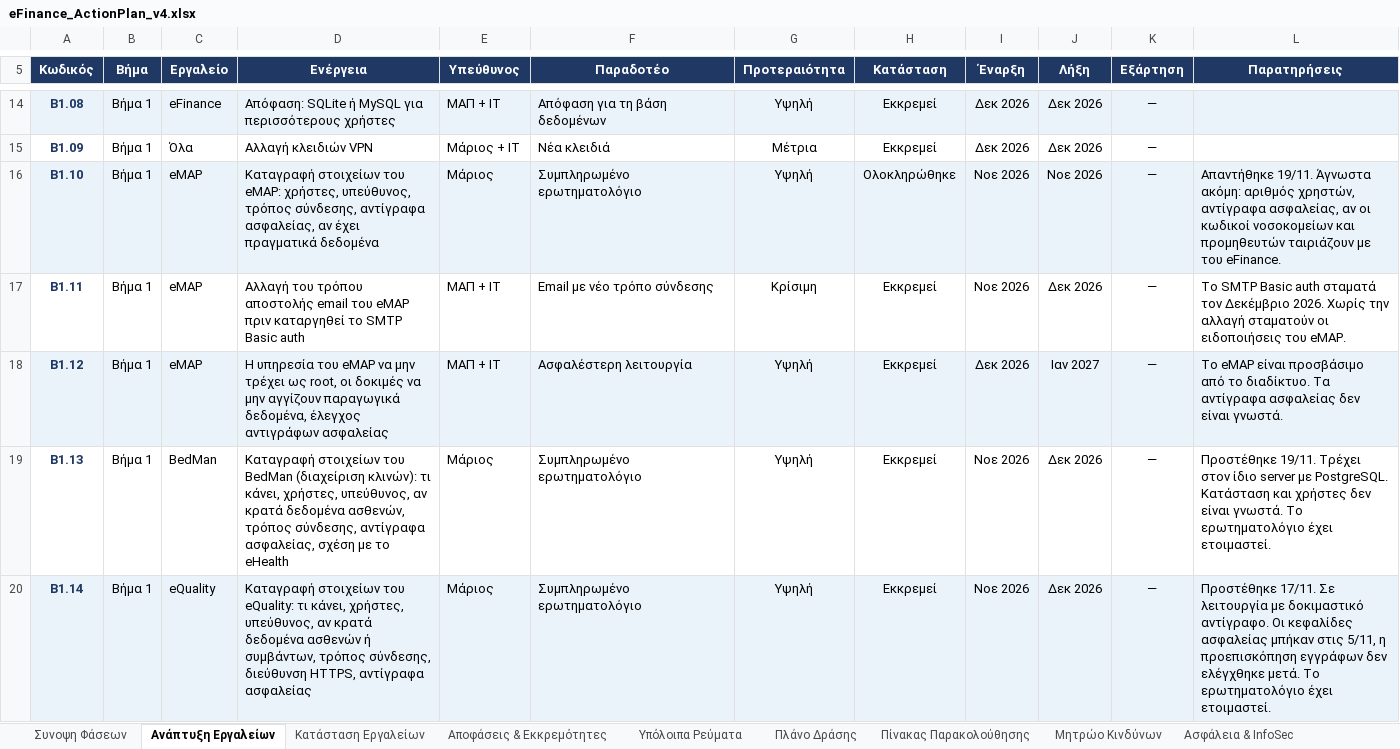
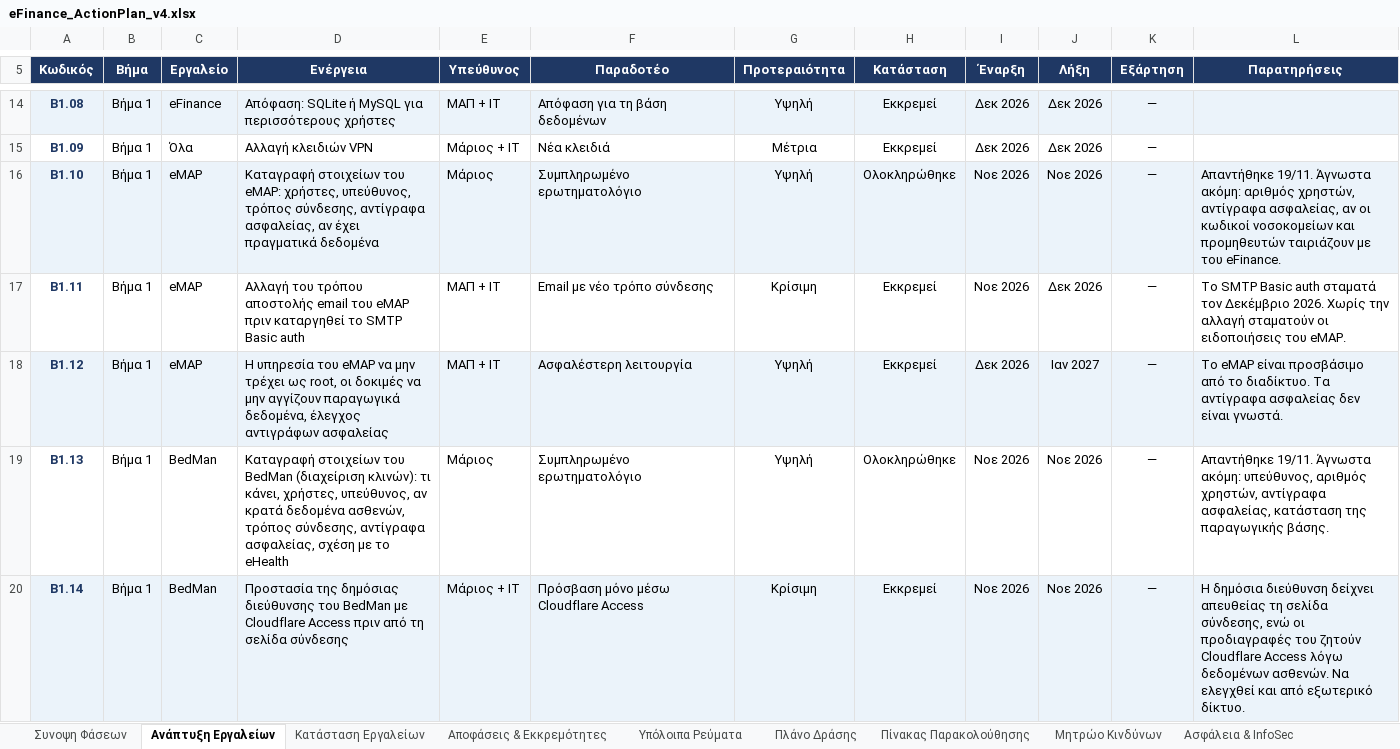
Before and after one commit to msouzou-debug/marsou, an Excel workbook: eFinance_ActionPlan_v4.xlsx, sheet Ανάπτυξη Εργαλείων, drawn as a sheet; only a part is shown, gaps mark what is left out; values as stored, in another font and other column widths than the file's, no borders; conditional formats not drawn; the diff covers the shown part only; the diff names each change by its address in the sheet, - before the commit and + after, or states it on an @@ line.

```diff
--- a/eFinance_ActionPlan_v4.xlsx (sheet Ανάπτυξη Εργαλείων)
+++ b/eFinance_ActionPlan_v4.xlsx (sheet Ανάπτυξη Εργαλείων)
-H19 (Κατάσταση): Εκκρεμεί
+H19 (Κατάσταση): Ολοκληρώθηκε
-J19:J20 (Λήξη): Δεκ 2026
+J19:J20 (Λήξη): Νοε 2026
-L19 (Παρατηρήσεις): Προστέθηκε 19/11. Τρέχει στον ίδιο server με PostgreSQL. Κατάσταση και χρήστες δεν είναι γνωστά. Το ερωτηματολόγιο έχει ετοιμαστεί.
+L19 (Παρατηρήσεις): Απαντήθηκε 19/11. Άγνωστα ακόμη: υπεύθυνος, αριθμός χρηστών, αντίγραφα ασφαλείας, κατάσταση της παραγωγικής βάσης.
-C20 (Εργαλείο): eQuality
+C20 (Εργαλείο): BedMan
-D20 (Ενέργεια): Καταγραφή στοιχείων του eQuality: τι κάνει, χρήστες, υπεύθυνος, αν κρατά δεδομένα ασθενών ή συμβάντων, τρόπος σύνδεσης, διεύθυνση HTTPS, αντίγραφα ασφαλείας
+D20 (Ενέργεια): Προστασία της δημόσιας διεύθυνσης του BedMan με Cloudflare Access πριν από τη σελίδα σύνδεσης
-E20 (Υπεύθυνος): Μάριος
+E20 (Υπεύθυνος): Μάριος + IT
-F20 (Παραδοτέο): Συμπληρωμένο ερωτηματολόγιο
+F20 (Παραδοτέο): Πρόσβαση μόνο μέσω Cloudflare Access
-G20 (Προτεραιότητα): Υψηλή
+G20 (Προτεραιότητα): Κρίσιμη
-L20 (Παρατηρήσεις): Προστέθηκε 17/11. Σε λειτουργία με δοκιμαστικό αντίγραφο. Οι κεφαλίδες ασφαλείας μπήκαν στις 5/11, η προεπισκόπηση εγγράφων δεν ελέγχθηκε μετά. Το ερωτηματολόγιο έχει ετοιμαστεί.
+L20 (Παρατηρήσεις): Η δημόσια διεύθυνση δείχνει απευθείας τη σελίδα σύνδεσης, ενώ οι προδιαγραφές του ζητούν Cloudflare Access λόγω δεδομένων ασθενών. Να ελεγχθεί και από εξωτερικό δίκτυο.
```
Also changed, not shown: 6 added rows and 1 edited cell elsewhere in this sheet, sheet Συνοψη Φάσεων, sheet Κατάσταση Εργαλείων, sheet Αποφάσεις & Εκκρεμότητες.
